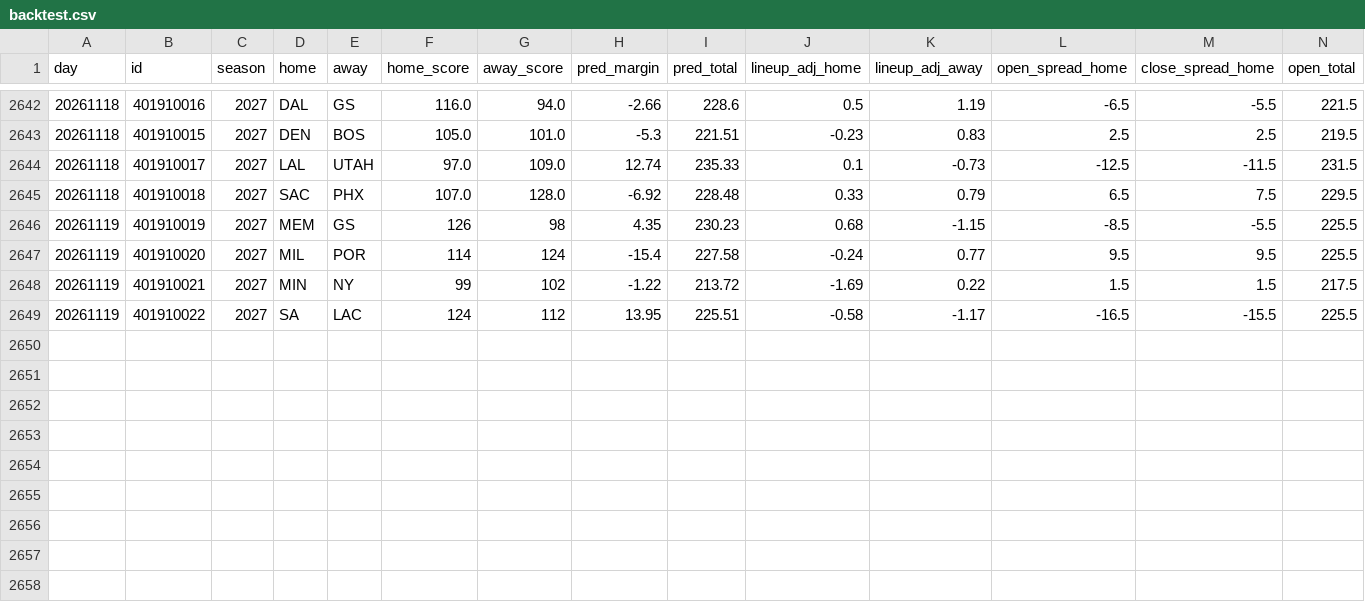
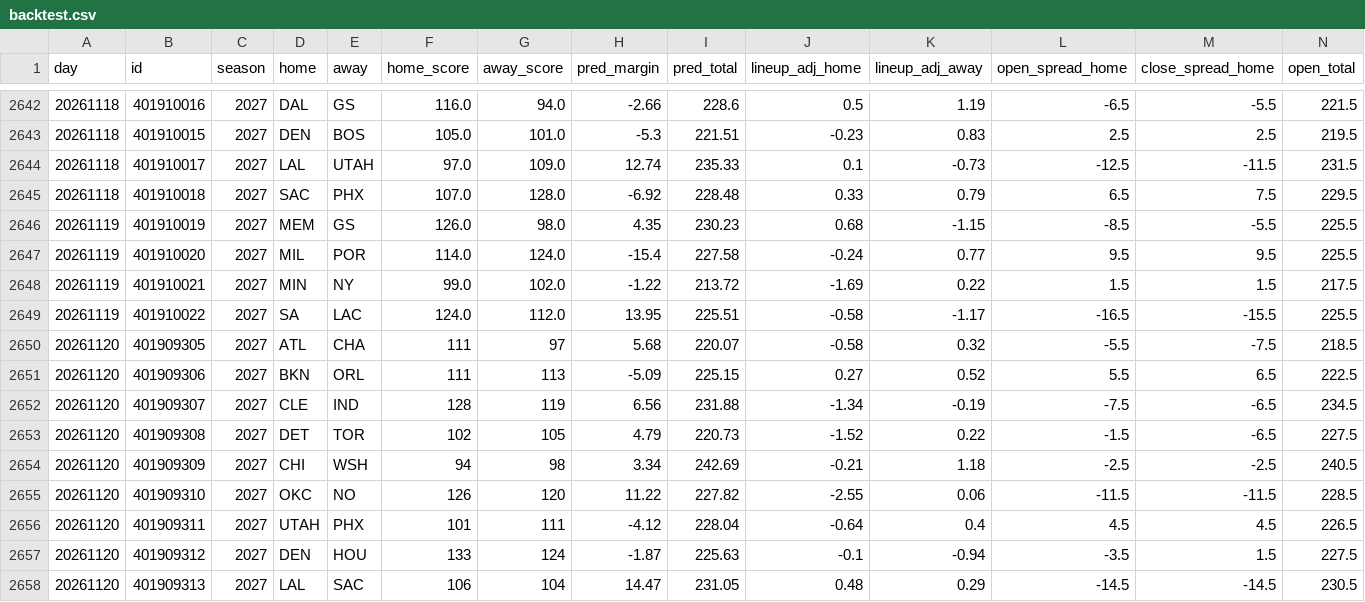
Before and after one commit to anth2622/claude, a CSV file: nba-model/data/backtest.csv, drawn as a sheet; only a part is shown, gaps mark what is left out; rows hold the shown columns only; the diff names each change by its address in the sheet, - before the commit and + after, or states it on an @@ line.

```diff
--- a/nba-model/data/backtest.csv
+++ b/nba-model/data/backtest.csv
-F2646 (home_score): 126
+F2646 (home_score): 126.0
-G2646 (away_score): 98
+G2646 (away_score): 98.0
-F2647 (home_score): 114
+F2647 (home_score): 114.0
-G2647 (away_score): 124
+G2647 (away_score): 124.0
-F2648 (home_score): 99
+F2648 (home_score): 99.0
-G2648 (away_score): 102
+G2648 (away_score): 102.0
-F2649 (home_score): 124
+F2649 (home_score): 124.0
-G2649 (away_score): 112
+G2649 (away_score): 112.0
+row 2650: 20261120 | 401909305 | 2027 | ATL | CHA | 111 | 97 | 5.68 | 220.07 | -0.58 | 0.32 | -5.5 | -7.5 | 218.5
+row 2651: 20261120 | 401909306 | 2027 | BKN | ORL | 111 | 113 | -5.09 | 225.15 | 0.27 | 0.52 | 5.5 | 6.5 | 222.5
+row 2652: 20261120 | 401909307 | 2027 | CLE | IND | 128 | 119 | 6.56 | 231.88 | -1.34 | -0.19 | -7.5 | -6.5 | 234.5
+row 2653: 20261120 | 401909308 | 2027 | DET | TOR | 102 | 105 | 4.79 | 220.73 | -1.52 | 0.22 | -1.5 | -6.5 | 227.5
+row 2654: 20261120 | 401909309 | 2027 | CHI | WSH | 94 | 98 | 3.34 | 242.69 | -0.21 | 1.18 | -2.5 | -2.5 | 240.5
+row 2655: 20261120 | 401909310 | 2027 | OKC | NO | 126 | 120 | 11.22 | 227.82 | -2.55 | 0.06 | -11.5 | -11.5 | 228.5
+row 2656: 20261120 | 401909311 | 2027 | UTAH | PHX | 101 | 111 | -4.12 | 228.04 | -0.64 | 0.4 | 4.5 | 4.5 | 226.5
+row 2657: 20261120 | 401909312 | 2027 | DEN | HOU | 133 | 124 | -1.87 | 225.63 | -0.1 | -0.94 | -3.5 | 1.5 | 227.5
+row 2658: 20261120 | 401909313 | 2027 | LAL | SAC | 106 | 104 | 14.47 | 231.05 | 0.48 | 0.29 | -14.5 | -14.5 | 230.5
```
Also changed, not shown: nba-model/data/predictions.csv, 5 other files.
